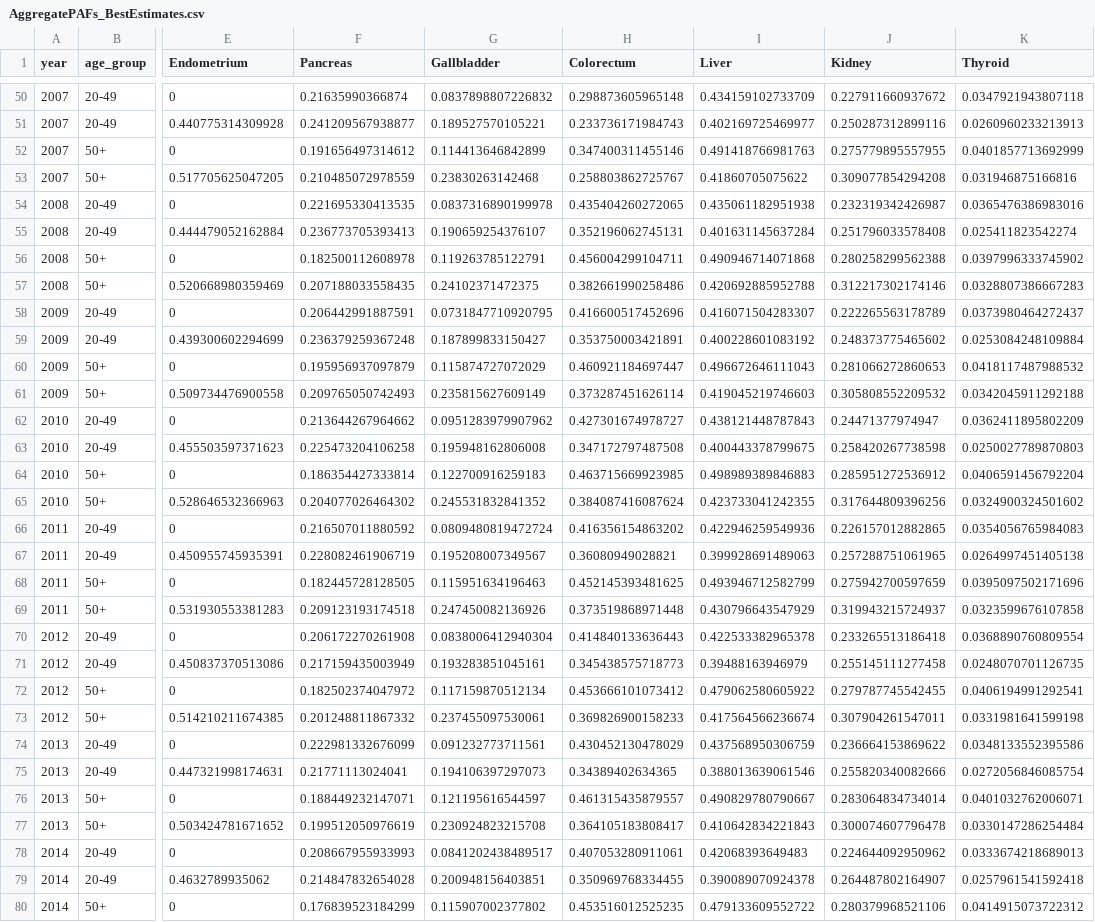
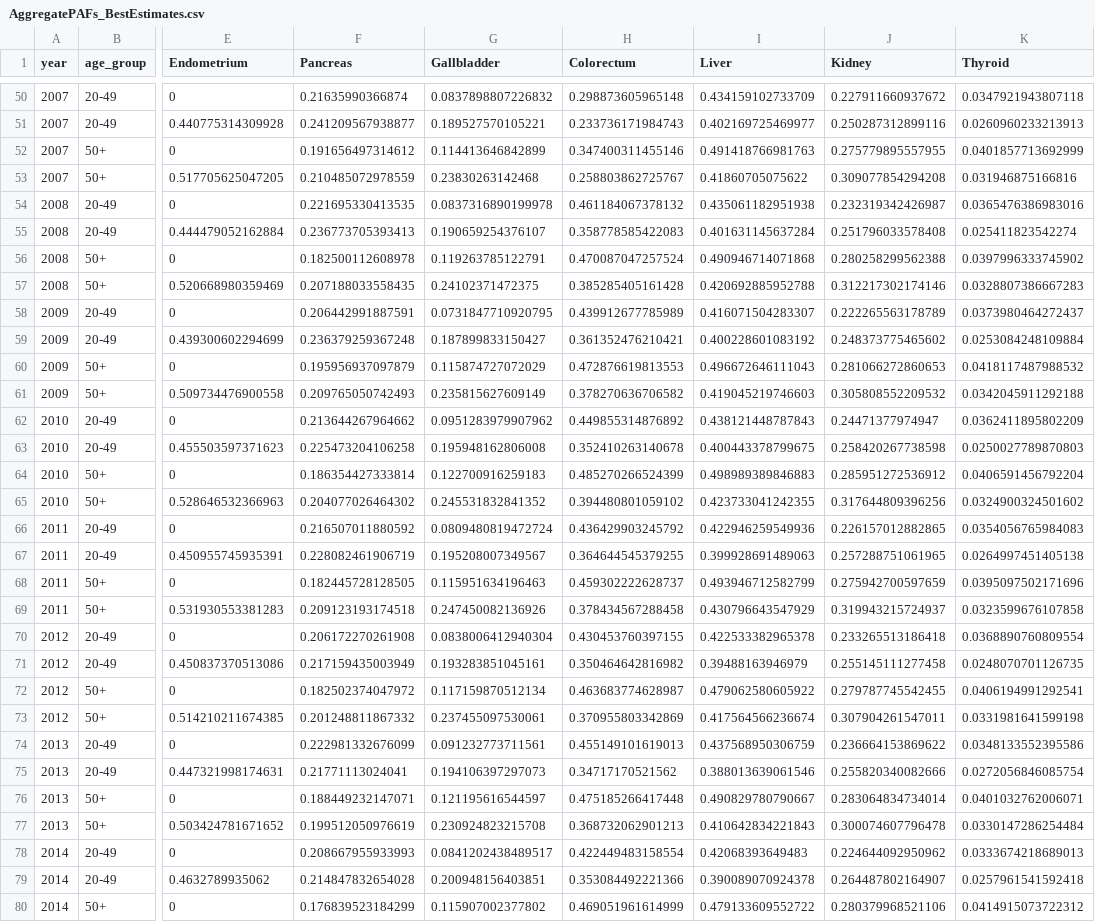
Before and after one commit to UK-Generations-Study/UK-cancer-trends, a CSV file: PIF_PAF/Data/AggregatePAFs_BestEstimates.csv, drawn as a sheet; only a part is shown, gaps mark what is left out; the diff covers the shown part only; the diff names each change by its address in the sheet, - before the commit and + after, or states it on an @@ line.

```diff
--- a/PIF_PAF/Data/AggregatePAFs_BestEstimates.csv
+++ b/PIF_PAF/Data/AggregatePAFs_BestEstimates.csv
-H54 (Colorectum): 0.435404260272065
+H54 (Colorectum): 0.461184067378132
-H55 (Colorectum): 0.352196062745131
+H55 (Colorectum): 0.358778585422083
-H56 (Colorectum): 0.456004299104711
+H56 (Colorectum): 0.470087047257524
-H57 (Colorectum): 0.382661990258486
+H57 (Colorectum): 0.385285405161428
-H58 (Colorectum): 0.416600517452696
+H58 (Colorectum): 0.439912677785989
-H59 (Colorectum): 0.353750003421891
+H59 (Colorectum): 0.361352476210421
-H60 (Colorectum): 0.460921184697447
+H60 (Colorectum): 0.472876619813553
-H61 (Colorectum): 0.373287451626114
+H61 (Colorectum): 0.378270636706582
-H62 (Colorectum): 0.427301674978727
+H62 (Colorectum): 0.449855314876892
-H63 (Colorectum): 0.347172797487508
+H63 (Colorectum): 0.352410263140678
-H64 (Colorectum): 0.463715669923985
+H64 (Colorectum): 0.485270266524399
-H65 (Colorectum): 0.384087416087624
+H65 (Colorectum): 0.394480801059102
-H66 (Colorectum): 0.416356154863202
+H66 (Colorectum): 0.436429903245792
-H67 (Colorectum): 0.36080949028821
+H67 (Colorectum): 0.364644545379255
-H68 (Colorectum): 0.452145393481625
+H68 (Colorectum): 0.459302222628737
-H69 (Colorectum): 0.373519868971448
+H69 (Colorectum): 0.378434567288458
-H70 (Colorectum): 0.414840133636443
+H70 (Colorectum): 0.430453760397155
-H71 (Colorectum): 0.345438575718773
+H71 (Colorectum): 0.350464642816982
-H72 (Colorectum): 0.453666101073412
+H72 (Colorectum): 0.463683774628987
-H73 (Colorectum): 0.369826900158233
+H73 (Colorectum): 0.370955803342869
-H74 (Colorectum): 0.430452130478029
+H74 (Colorectum): 0.455149101619013
-H75 (Colorectum): 0.34389402634365
+H75 (Colorectum): 0.34717170521562
-H76 (Colorectum): 0.461315435879557
+H76 (Colorectum): 0.475185266417448
-H77 (Colorectum): 0.364105183808417
+H77 (Colorectum): 0.368732062901213
-H78 (Colorectum): 0.407053280911061
+H78 (Colorectum): 0.422449483158554
-H79 (Colorectum): 0.350969768334455
+H79 (Colorectum): 0.353084492221366
-H80 (Colorectum): 0.453516012525235
+H80 (Colorectum): 0.469051961614999
```
Also changed, not shown: 17 edited cells elsewhere in this file, 25 other files.
